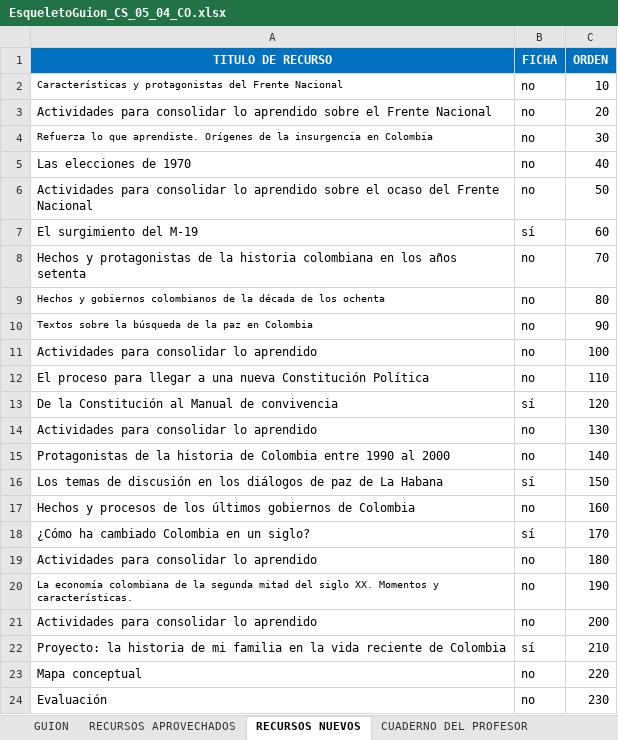
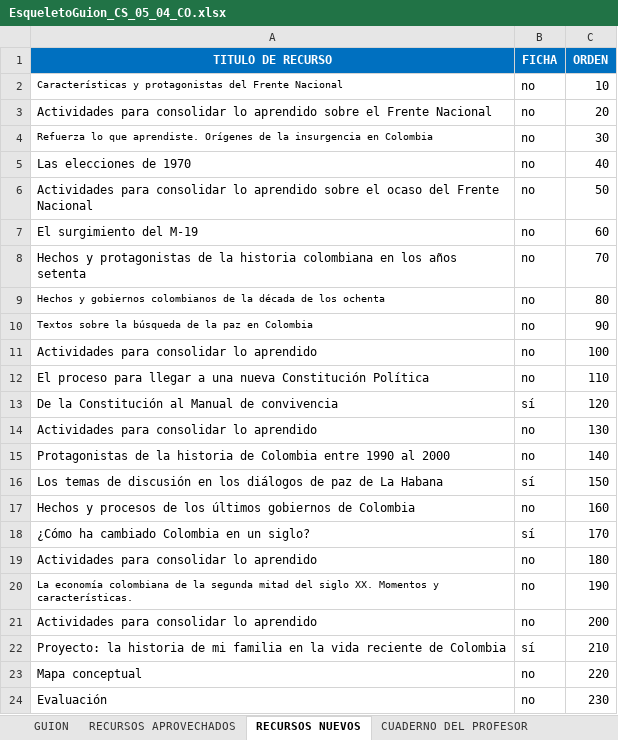
Before and after one commit to AulaPlanetaColombia/CienciasSociales, an Excel workbook: fuentes/contenidos/grado05/guion04/EsqueletoGuion_CS_05_04_CO.xlsx, sheet RECURSOS NUEVOS, drawn as a sheet; values as stored, in another font and other column widths than the file's, no borders; the diff names each change by its address in the sheet, - before the commit and + after, or states it on an @@ line.

```diff
--- a/fuentes/contenidos/grado05/guion04/EsqueletoGuion_CS_05_04_CO.xlsx (sheet RECURSOS NUEVOS)
+++ b/fuentes/contenidos/grado05/guion04/EsqueletoGuion_CS_05_04_CO.xlsx (sheet RECURSOS NUEVOS)
-B7 (FICHA): sí
+B7 (FICHA): no
```
Also changed, not shown: sheet CUADERNO DE ESTUDIO.
